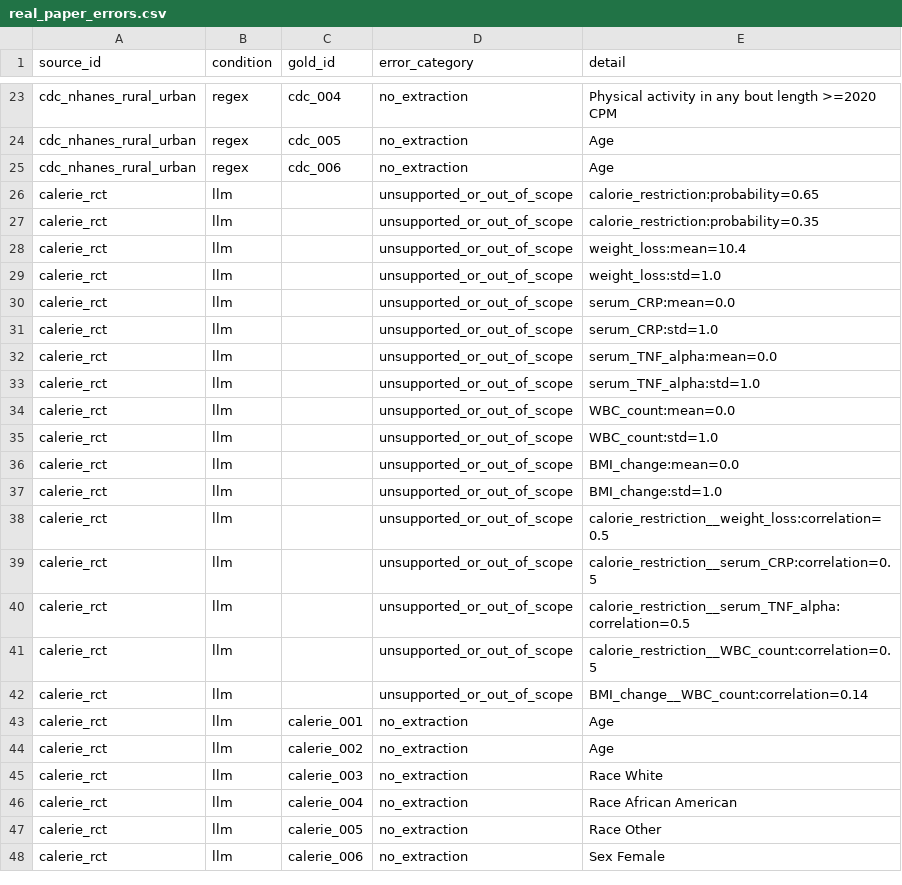
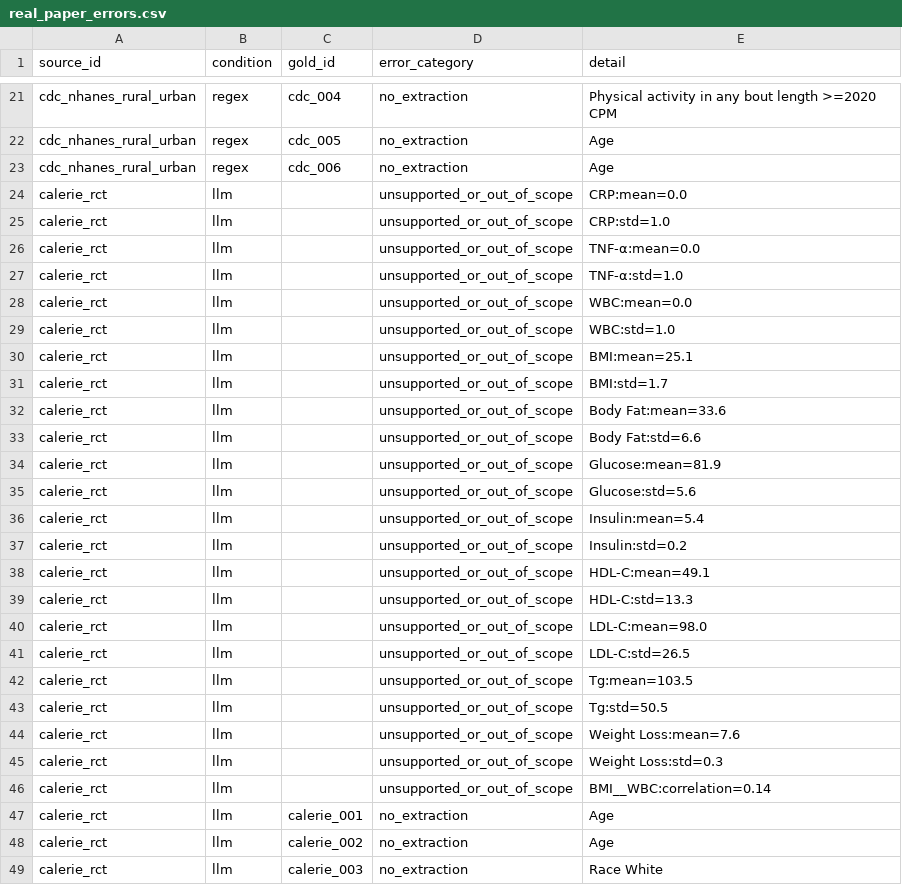
Before and after one commit to attabeezy/agentdataset, a CSV file: analysis/real_paper_errors.csv, drawn as a sheet; only a part is shown, gaps mark what is left out; the shorter side is filled out with more unchanged rows; the diff covers the shown part only.

Commit message:
data: regenerate P0 at clean provenance; fallback warning did not reproduce
P0 re-run with --mode cached from a clean tree (manifest now records 8504332,
git_dirty=False). The gold condition is bit-identical for the second time,
confirming the seeded synthesis is deterministic and only extraction varies.

The extraction improvement replicates. Across the Caveman baseline and two
natural-language runs: F1 .247 -> .308 -> .304, precision .167 -> .226 -> .222,
recall constant at .480. Predicted items on cdc fell 29 -> 14 -> 12 with true
positives fixed at 2, so the gain continues to come from emitting fewer false
positives rather than finding more.

Closes the calerie_rct fallback-warning item as transient: it was 3 in the first
post-switch run and 0 across all three sources on re-run. It tracked the
particular parameter set that extraction happened to produce, not parameter
shape as first suspected. A single run of an LLM-backed pipeline cannot
distinguish a systematic defect from sampling noise, which is the argument for
having run both of these twice.

```diff
--- a/analysis/real_paper_errors.csv
+++ b/analysis/real_paper_errors.csv
@@ -25,19 +23,25 @@ cdc_nhanes_rural_urban,regex,cdc_005,no_extraction,Age
 cdc_nhanes_rural_urban,regex,cdc_006,no_extraction,Age
-calerie_rct,llm,,unsupported_or_out_of_scope,calorie_restriction:probability=0.65
-calerie_rct,llm,,unsupported_or_out_of_scope,calorie_restriction:probability=0.35
-calerie_rct,llm,,unsupported_or_out_of_scope,weight_loss:mean=10.4
-calerie_rct,llm,,unsupported_or_out_of_scope,weight_loss:std=1.0
-calerie_rct,llm,,unsupported_or_out_of_scope,serum_CRP:mean=0.0
-calerie_rct,llm,,unsupported_or_out_of_scope,serum_CRP:std=1.0
-calerie_rct,llm,,unsupported_or_out_of_scope,serum_TNF_alpha:mean=0.0
-calerie_rct,llm,,unsupported_or_out_of_scope,serum_TNF_alpha:std=1.0
-calerie_rct,llm,,unsupported_or_out_of_scope,WBC_count:mean=0.0
-calerie_rct,llm,,unsupported_or_out_of_scope,WBC_count:std=1.0
-calerie_rct,llm,,unsupported_or_out_of_scope,BMI_change:mean=0.0
-calerie_rct,llm,,unsupported_or_out_of_scope,BMI_change:std=1.0
-calerie_rct,llm,,unsupported_or_out_of_scope,calorie_restriction__weight_loss:correlation=0.5
-calerie_rct,llm,,unsupported_or_out_of_scope,calorie_restriction__serum_CRP:correlation=0.5
-calerie_rct,llm,,unsupported_or_out_of_scope,calorie_restriction__serum_TNF_alpha:correlation=0.5
-calerie_rct,llm,,unsupported_or_out_of_scope,calorie_restriction__WBC_count:correlation=0.5
-calerie_rct,llm,,unsupported_or_out_of_scope,BMI_change__WBC_count:correlation=0.14
+calerie_rct,llm,,unsupported_or_out_of_scope,CRP:mean=0.0
+calerie_rct,llm,,unsupported_or_out_of_scope,CRP:std=1.0
+calerie_rct,llm,,unsupported_or_out_of_scope,TNF-α:mean=0.0
+calerie_rct,llm,,unsupported_or_out_of_scope,TNF-α:std=1.0
+calerie_rct,llm,,unsupported_or_out_of_scope,WBC:mean=0.0
+calerie_rct,llm,,unsupported_or_out_of_scope,WBC:std=1.0
+calerie_rct,llm,,unsupported_or_out_of_scope,BMI:mean=25.1
+calerie_rct,llm,,unsupported_or_out_of_scope,BMI:std=1.7
+calerie_rct,llm,,unsupported_or_out_of_scope,Body Fat:mean=33.6
+calerie_rct,llm,,unsupported_or_out_of_scope,Body Fat:std=6.6
+calerie_rct,llm,,unsupported_or_out_of_scope,Glucose:mean=81.9
+calerie_rct,llm,,unsupported_or_out_of_scope,Glucose:std=5.6
+calerie_rct,llm,,unsupported_or_out_of_scope,Insulin:mean=5.4
+calerie_rct,llm,,unsupported_or_out_of_scope,Insulin:std=0.2
+calerie_rct,llm,,unsupported_or_out_of_scope,HDL-C:mean=49.1
+calerie_rct,llm,,unsupported_or_out_of_scope,HDL-C:std=13.3
+calerie_rct,llm,,unsupported_or_out_of_scope,LDL-C:mean=98.0
+calerie_rct,llm,,unsupported_or_out_of_scope,LDL-C:std=26.5
+calerie_rct,llm,,unsupported_or_out_of_scope,Tg:mean=103.5
+calerie_rct,llm,,unsupported_or_out_of_scope,Tg:std=50.5
+calerie_rct,llm,,unsupported_or_out_of_scope,Weight Loss:mean=7.6
+calerie_rct,llm,,unsupported_or_out_of_scope,Weight Loss:std=0.3
+calerie_rct,llm,,unsupported_or_out_of_scope,BMI__WBC:correlation=0.14
 calerie_rct,llm,calerie_001,no_extraction,Age
```
Also changed, not shown: 5 removed rows and 6 edited cells elsewhere in this file, analysis/real_paper_extraction.csv, analysis/real_paper_extraction_summary.csv, 7 other files.
